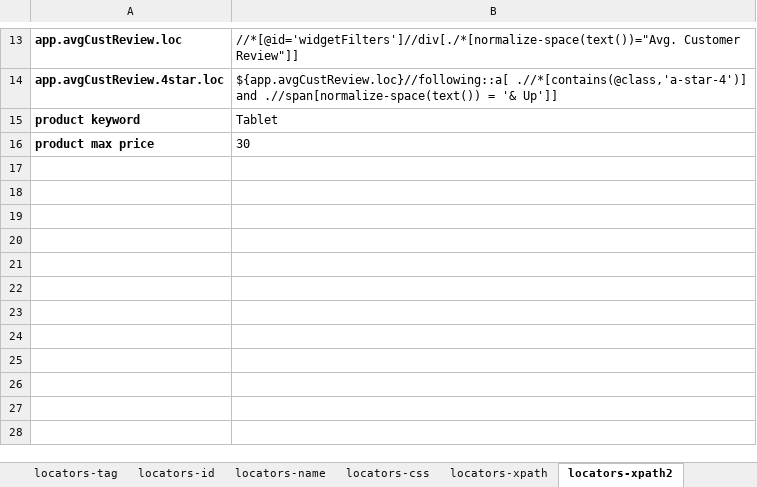
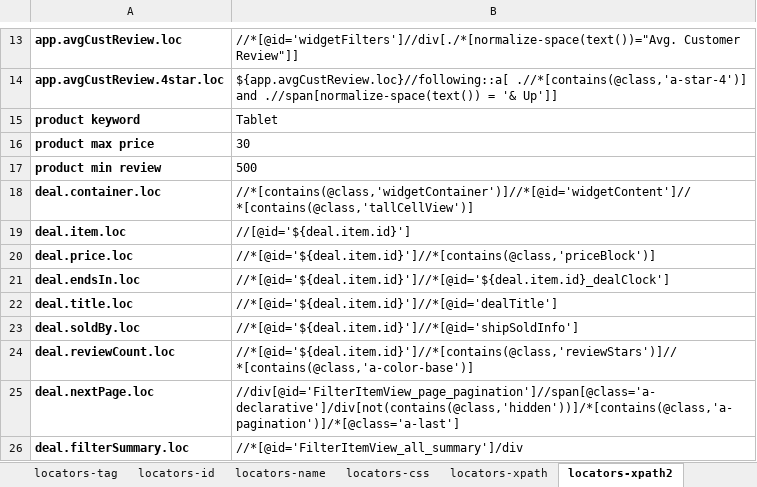
Before and after one commit to nexiality/tutorials, an Excel workbook: artifact/data/web-03.data.xlsx, sheet locators-xpath2, drawn as a sheet; only a part is shown, gaps mark what is left out; values as stored, in another font and other column widths than the file's, no borders; conditional formats not drawn; the diff names each change by its address in the sheet, - before the commit and + after, or states it on an @@ line.

```diff
--- a/artifact/data/web-03.data.xlsx (sheet locators-xpath2)
+++ b/artifact/data/web-03.data.xlsx (sheet locators-xpath2)
+row 17: product min review | 500
+row 18: deal.container.loc | //*[contains(@class,'widgetContainer')]//*[@id='widgetContent']//*[contains(@class,'tallCellView')]
+row 19: deal.item.loc | //[@id='${deal.item.id}']
+row 20: deal.price.loc | //*[@id='${deal.item.id}']//*[contains(@class,'priceBlock')]
+row 21: deal.endsIn.loc | //*[@id='${deal.item.id}']//*[@id='${deal.item.id}_dealClock']
+row 22: deal.title.loc | //*[@id='${deal.item.id}']//*[@id='dealTitle']
+row 23: deal.soldBy.loc | //*[@id='${deal.item.id}']//*[@id='shipSoldInfo']
+row 24: deal.reviewCount.loc | //*[@id='${deal.item.id}']//*[contains(@class,'reviewStars')]//*[contains(@class,'a-color-base')]
+row 25: deal.nextPage.loc | //div[@id='FilterItemView_page_pagination']//span[@class='a-declarative']/div[not(contains(@class,'hidden'))]/*[contains(@class,'a-pagination')]/*[@class='a-last']
+row 26: deal.filterSummary.loc | //*[@id='FilterItemView_all_summary']/div
```
Also changed, not shown: artifact/script/web-03.xlsx.
